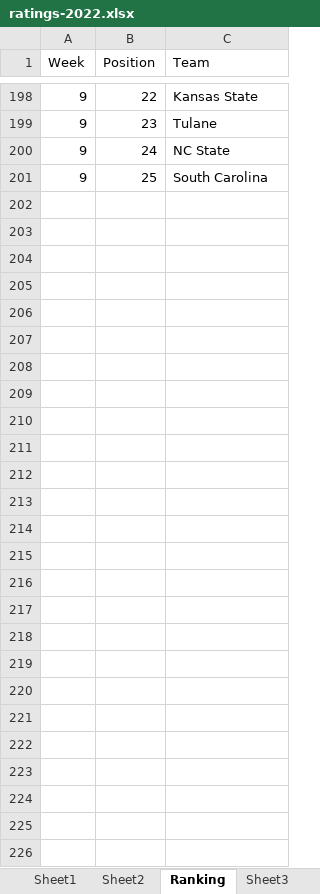
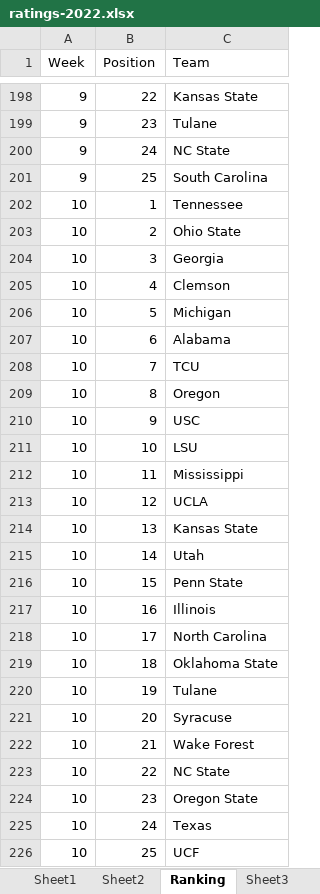
Before and after one commit to mike-mccomiskey/tvratings-cfbpredictions, an Excel workbook: ratings-2022.xlsx, sheet Ranking, drawn as a sheet; only a part is shown, gaps mark what is left out; values as stored, in another font and other column widths than the file's, no borders; the diff names each change by its address in the sheet, - before the commit and + after, or states it on an @@ line.

```diff
--- a/ratings-2022.xlsx (sheet Ranking)
+++ b/ratings-2022.xlsx (sheet Ranking)
+row 202: 10 | 1 | Tennessee
+row 203: 10 | 2 | Ohio State
+row 204: 10 | 3 | Georgia
+row 205: 10 | 4 | Clemson
+row 206: 10 | 5 | Michigan
+row 207: 10 | 6 | Alabama
+row 208: 10 | 7 | TCU
+row 209: 10 | 8 | Oregon
+row 210: 10 | 9 | USC
+row 211: 10 | 10 | LSU
+row 212: 10 | 11 | Mississippi
+row 213: 10 | 12 | UCLA
+row 214: 10 | 13 | Kansas State
+row 215: 10 | 14 | Utah
+row 216: 10 | 15 | Penn State
+row 217: 10 | 16 | Illinois
+row 218: 10 | 17 | North Carolina
+row 219: 10 | 18 | Oklahoma State
+row 220: 10 | 19 | Tulane
+row 221: 10 | 20 | Syracuse
+row 222: 10 | 21 | Wake Forest
+row 223: 10 | 22 | NC State
+row 224: 10 | 23 | Oregon State
+row 225: 10 | 24 | Texas
+row 226: 10 | 25 | UCF
```
Also changed, not shown: sheet Sheet2, sheet Sheet1, 1 other file.
